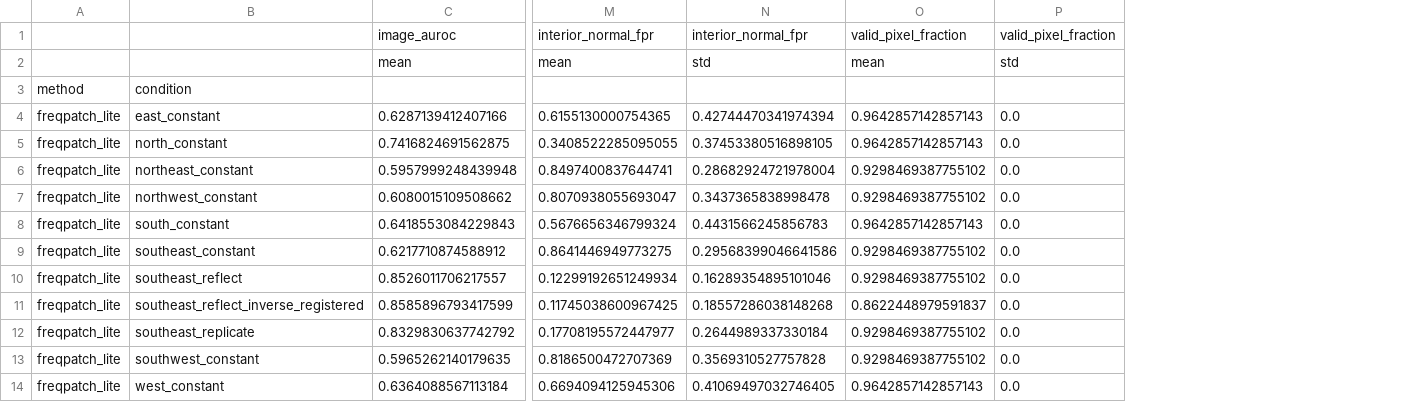
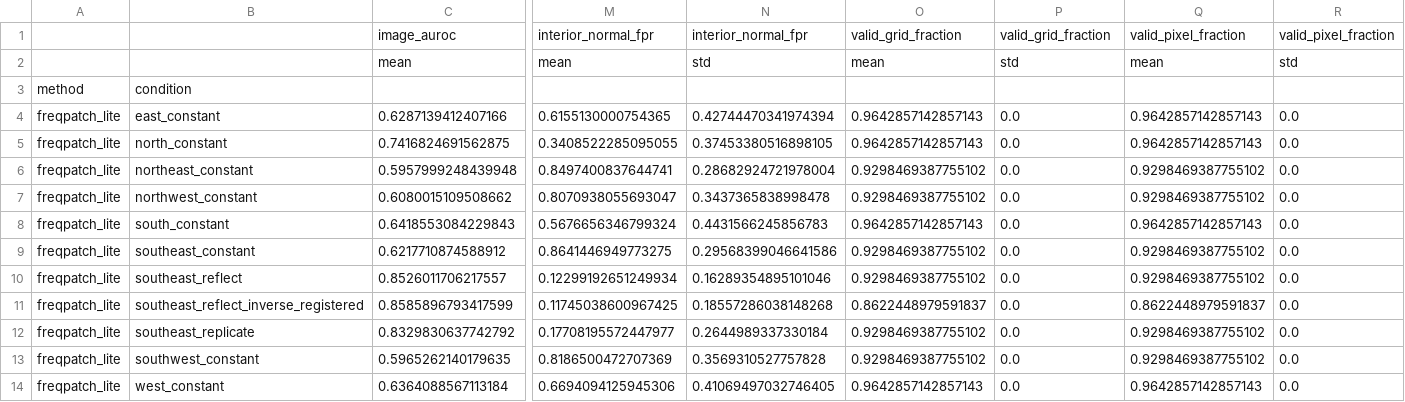
Before and after one commit to 1922733078-lab/CalibFreq-Patch, a CSV file: results/tables/shift_diagnostics.csv, drawn as a sheet; only a part is shown, gaps mark what is left out; the diff names each change by its address in the sheet, - before the commit and + after, or states it on an @@ line.

```diff
--- a/results/tables/shift_diagnostics.csv
+++ b/results/tables/shift_diagnostics.csv
+column Q, rows 1-14: valid_pixel_fraction | mean |  | 0.9642857142857143 | 0.9642857142857143 | 0.9298469387755102 | 0.9298469387755102 | 0.9642857142857143 | 0.9298469387755102 | 0.9298469387755102 | 0.8622448979591837 | 0.9298469387755102 | 0.9298469387755102 | 0.9642857142857143
+column R, rows 1-14: valid_pixel_fraction | std |  | 0.0 | 0.0 | 0.0 | 0.0 | 0.0 | 0.0 | 0.0 | 0.0 | 0.0 | 0.0 | 0.0
-O1: valid_pixel_fraction
+O1: valid_grid_fraction
-P1: valid_pixel_fraction
+P1: valid_grid_fraction
```
Also changed, not shown: results/tables/main_per_category_seed.csv, results/tables/threshold_priority_per_category_seed.csv, 13 other files.
